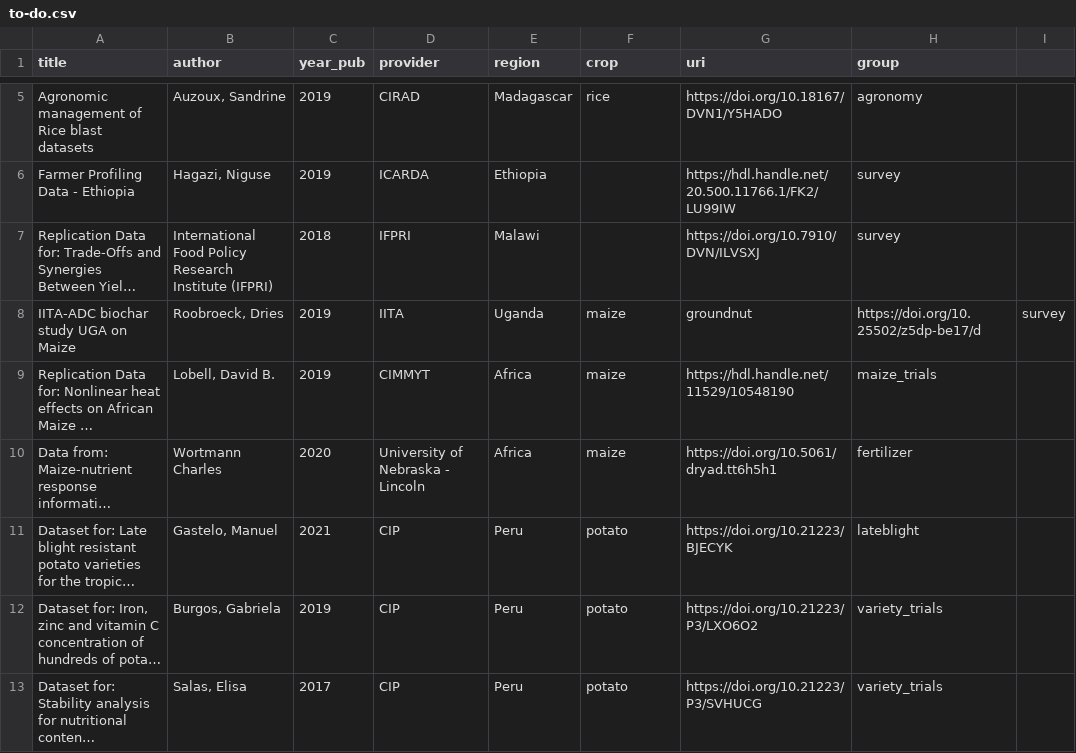
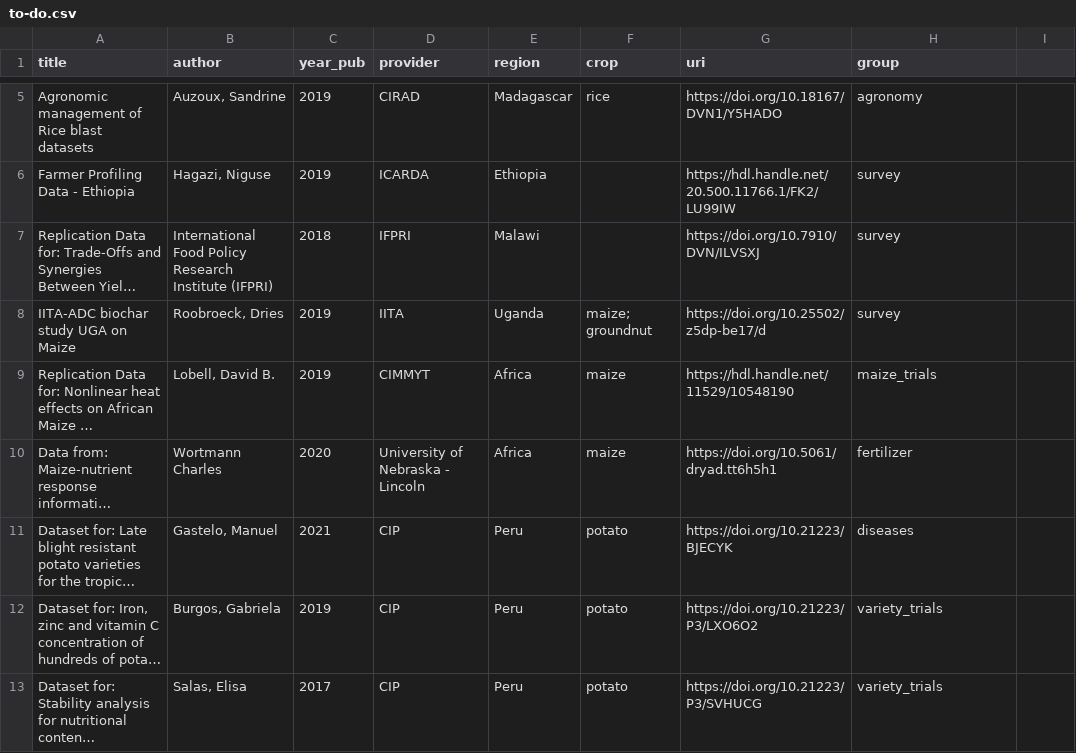
Before and after one commit to reagro/carob, a CSV file: misc/todo/to-do.csv, drawn as a sheet; only a part is shown, gaps mark what is left out; long unchanged cells end in …; the diff covers the shown part only; the diff names each change by its address in the sheet, - before the commit and + after, or states it on an @@ line.

```diff
--- a/misc/todo/to-do.csv
+++ b/misc/todo/to-do.csv
-F8 (crop): maize
+F8 (crop): maize; groundnut
-G8 (uri): groundnut
+G8 (uri): https://doi.org/10.25502/z5dp-be17/d
-H8 (group): https://doi.org/10.25502/z5dp-be17/d
+H8 (group): survey
-I8: survey
+I8: (empty)
-H11 (group): lateblight
+H11 (group): diseases
```
Also changed, not shown: 1 added row, 1 removed row and 18 edited cells elsewhere in this file.
